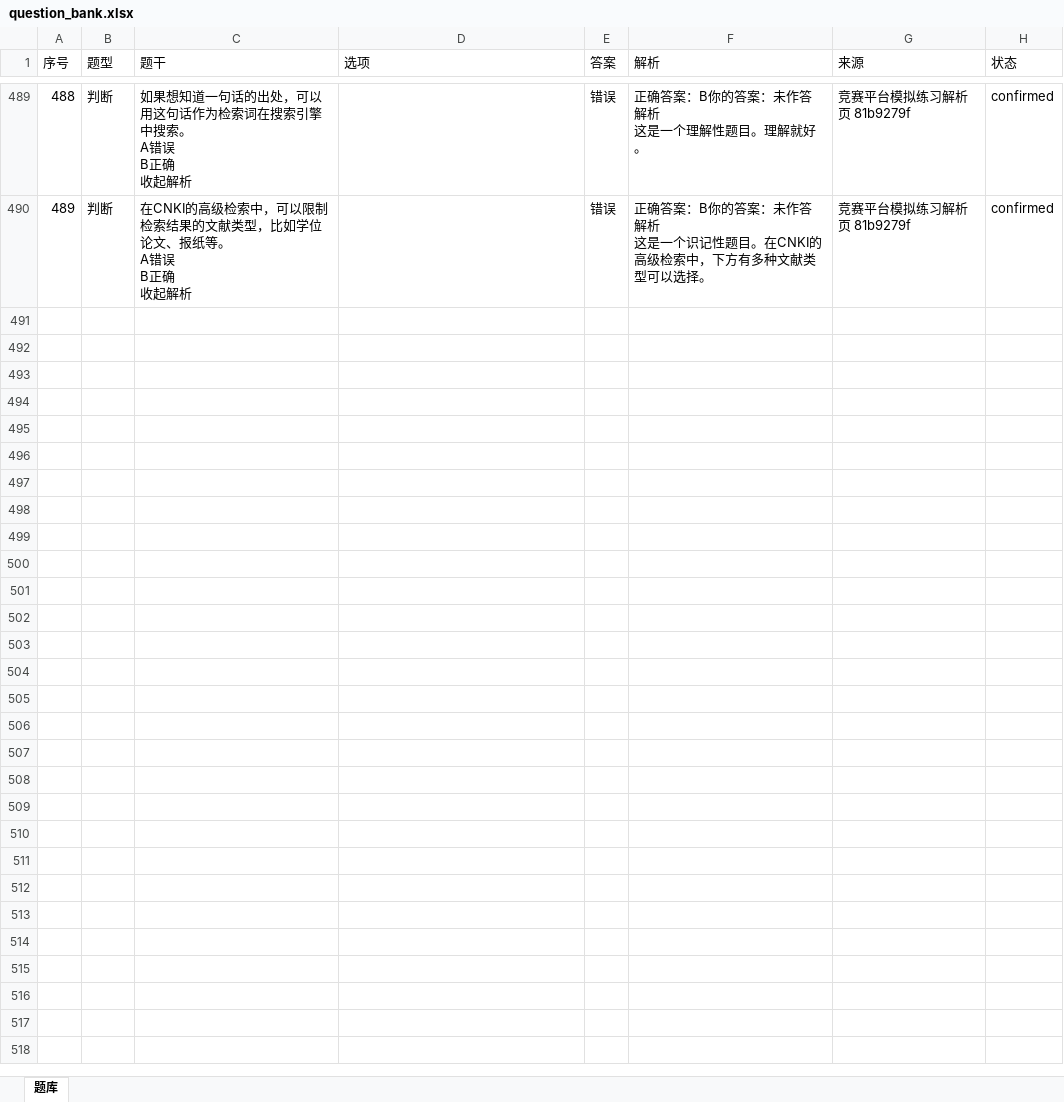
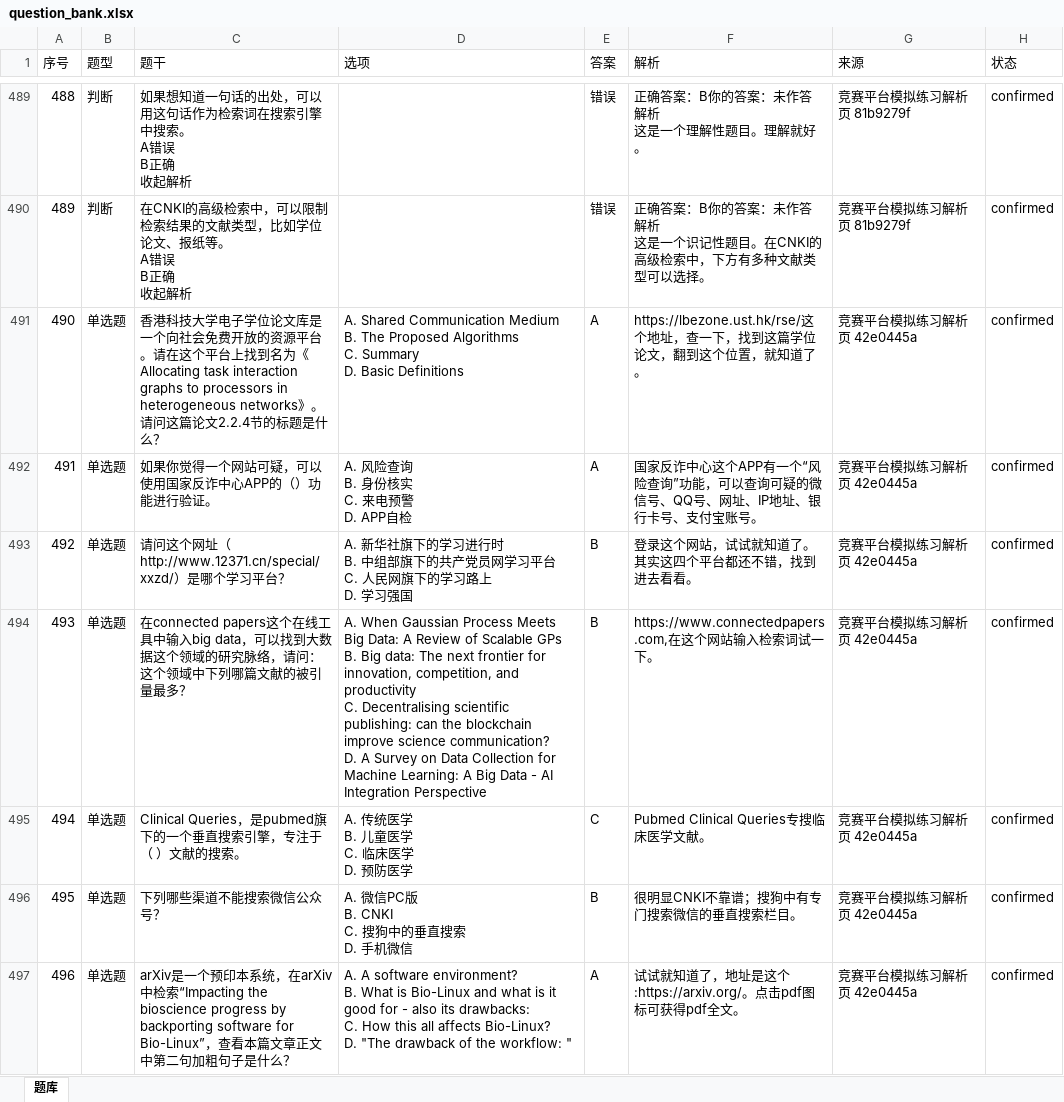
Before and after one commit to I515lxy820/feiyi-xinchuan, an Excel workbook: question_bank/question_bank.xlsx, sheet 题库, drawn as a sheet; only a part is shown, gaps mark what is left out; values as stored, in another font and other column widths than the file's, no borders; ↵ is a line break in a cell; the diff covers the shown part only; the diff names each change by its address in the sheet, - before the commit and + after, or states it on an @@ line.

```diff
--- a/question_bank/question_bank.xlsx (sheet 题库)
+++ b/question_bank/question_bank.xlsx (sheet 题库)
+row 491: 490 | 单选题 | 香港科技大学电子学位论文库是一个向社会免费开放的资源平台。请在这个平台上找到名为《Allocating task interaction graphs to processors in heterogeneous networks》。请问这篇论文2.2.4节的标题是什么？ | A. Shared Communication Medium ↵ B. The Proposed Algorithms ↵ C. Summary ↵ D. Basic Definitions | A | https://lbezone.ust.hk/rse/这个地址，查一下，找到这篇学位论文，翻到这个位置，就知道了。 | 竞赛平台模拟练习解析页 42e0445a | confirmed
+row 492: 491 | 单选题 | 如果你觉得一个网站可疑，可以使用国家反诈中心APP的（）功能进行验证。 | A. 风险查询 ↵ B. 身份核实 ↵ C. 来电预警 ↵ D. APP自检 | A | 国家反诈中心这个APP有一个“风险查询”功能，可以查询可疑的微信号、QQ号、网址、IP地址、银行卡号、支付宝账号。 | 竞赛平台模拟练习解析页 42e0445a | confirmed
+row 493: 492 | 单选题 | 请问这个网址（http://www.12371.cn/special/xxzd/）是哪个学习平台？ | A. 新华社旗下的学习进行时 ↵ B. 中组部旗下的共产党员网学习平台 ↵ C. 人民网旗下的学习路上 ↵ D. 学习强国 | B | 登录这个网站，试试就知道了。其实这四个平台都还不错，找到进去看看。 | 竞赛平台模拟练习解析页 42e0445a | confirmed
+row 494: 493 | 单选题 | 在connected papers这个在线工具中输入big data，可以找到大数据这个领域的研究脉络，请问：这个领域中下列哪篇文献的被引量最多？ | A. When Gaussian Process Meets Big Data: A Review of Scalable GPs ↵ B. Big data: The next frontier for innovation, competition, and productivity ↵ C. Decentralising scientific publishing: can the blockchain improve science communication? ↵ D. A Survey on Data Collection for Machine Learning: A Big Data - AI Integration Perspective | B | https://www.connectedpapers.com,在这个网站输入检索词试一下。 | 竞赛平台模拟练习解析页 42e0445a | confirmed
+row 495: 494 | 单选题 | Clinical Queries，是pubmed旗下的一个垂直搜索引擎，专注于（ ）文献的搜索。 | A. 传统医学 ↵ B. 儿童医学 ↵ C. 临床医学 ↵ D. 预防医学 | C | Pubmed Clinical Queries专搜临床医学文献。 | 竞赛平台模拟练习解析页 42e0445a | confirmed
+row 496: 495 | 单选题 | 下列哪些渠道不能搜索微信公众号？ | A. 微信PC版 ↵ B. CNKI ↵ C. 搜狗中的垂直搜索 ↵ D. 手机微信 | B | 很明显CNKI不靠谱；搜狗中有专门搜索微信的垂直搜索栏目。 | 竞赛平台模拟练习解析页 42e0445a | confirmed
+row 497: 496 | 单选题 | arXiv是一个预印本系统，在arXiv中检索“Impacting the bioscience progress by backporting software for Bio-Linux”，查看本篇文章正文中第二句加粗句子是什么？ | A. A software environment? ↵ B. What is Bio-Linux and what is it good for - also its drawbacks: ↵ C. How this all affects Bio-Linux? ↵ D. "The drawback of the workflow: " | A | 试试就知道了，地址是这个:https://arxiv.org/。点击pdf图标可获得pdf全文。 | 竞赛平台模拟练习解析页 42e0445a | confirmed
```
Also changed, not shown: 20 added rows elsewhere in this sheet, 5 other files.
